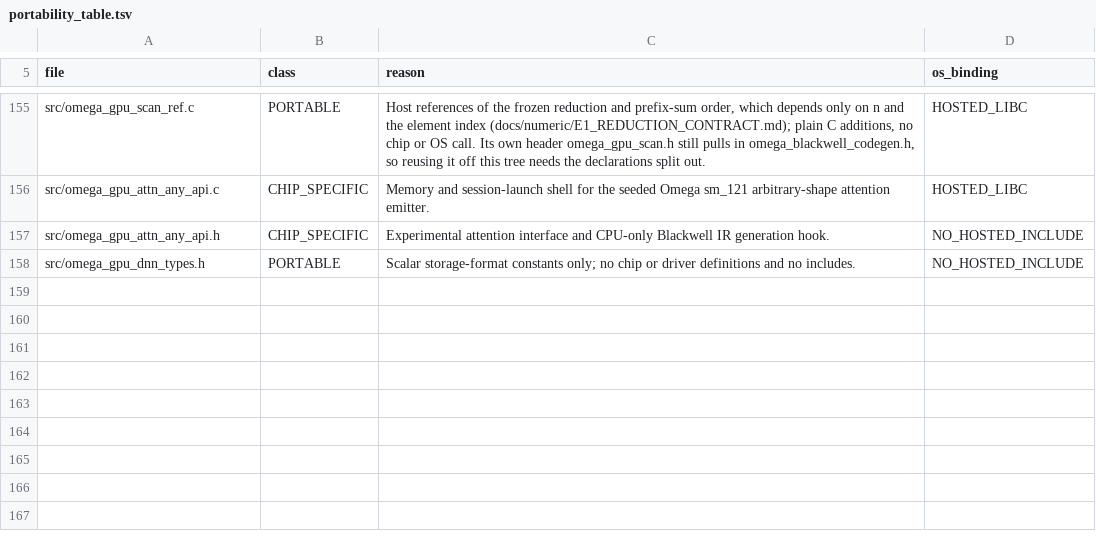
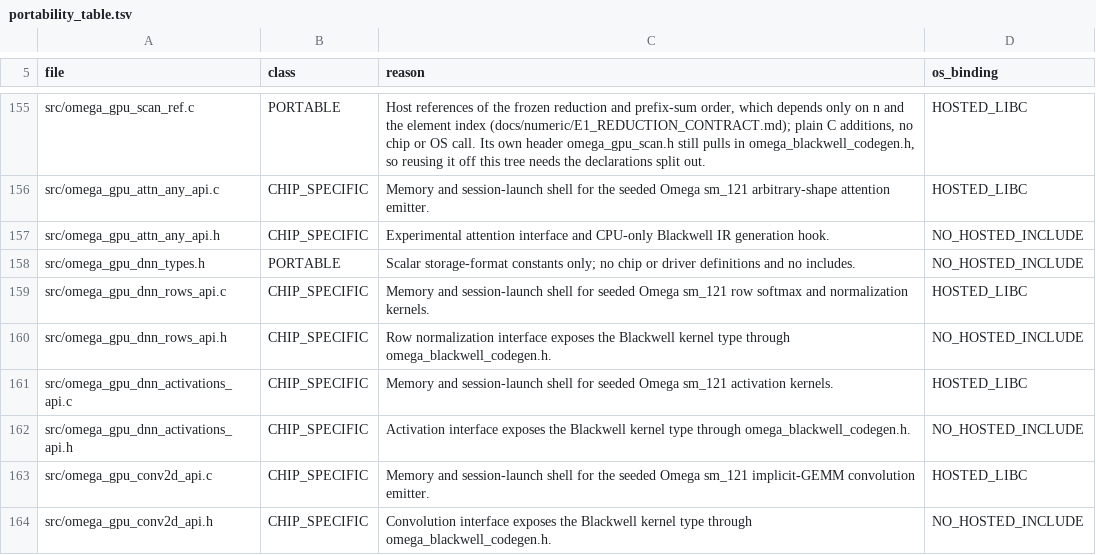
Before and after one commit to drakestapleton/CUDApp, a TSV file: docs/runtime/portability_table.tsv, drawn as a sheet; only a part is shown, gaps mark what is left out; the diff names each change by its address in the sheet, - before the commit and + after, or states it on an @@ line.

```diff
--- a/docs/runtime/portability_table.tsv
+++ b/docs/runtime/portability_table.tsv
+row 159: src/omega_gpu_dnn_rows_api.c | CHIP_SPECIFIC | Memory and session-launch shell for seeded Omega sm_121 row softmax and normalization kernels. | HOSTED_LIBC
+row 160: src/omega_gpu_dnn_rows_api.h | CHIP_SPECIFIC | Row normalization interface exposes the Blackwell kernel type through omega_blackwell_codegen.h. | NO_HOSTED_INCLUDE
+row 161: src/omega_gpu_dnn_activations_api.c | CHIP_SPECIFIC | Memory and session-launch shell for seeded Omega sm_121 activation kernels. | HOSTED_LIBC
+row 162: src/omega_gpu_dnn_activations_api.h | CHIP_SPECIFIC | Activation interface exposes the Blackwell kernel type through omega_blackwell_codegen.h. | NO_HOSTED_INCLUDE
+row 163: src/omega_gpu_conv2d_api.c | CHIP_SPECIFIC | Memory and session-launch shell for the seeded Omega sm_121 implicit-GEMM convolution emitter. | HOSTED_LIBC
+row 164: src/omega_gpu_conv2d_api.h | CHIP_SPECIFIC | Convolution interface exposes the Blackwell kernel type through omega_blackwell_codegen.h. | NO_HOSTED_INCLUDE
```
Also changed, not shown: 3 other files.
